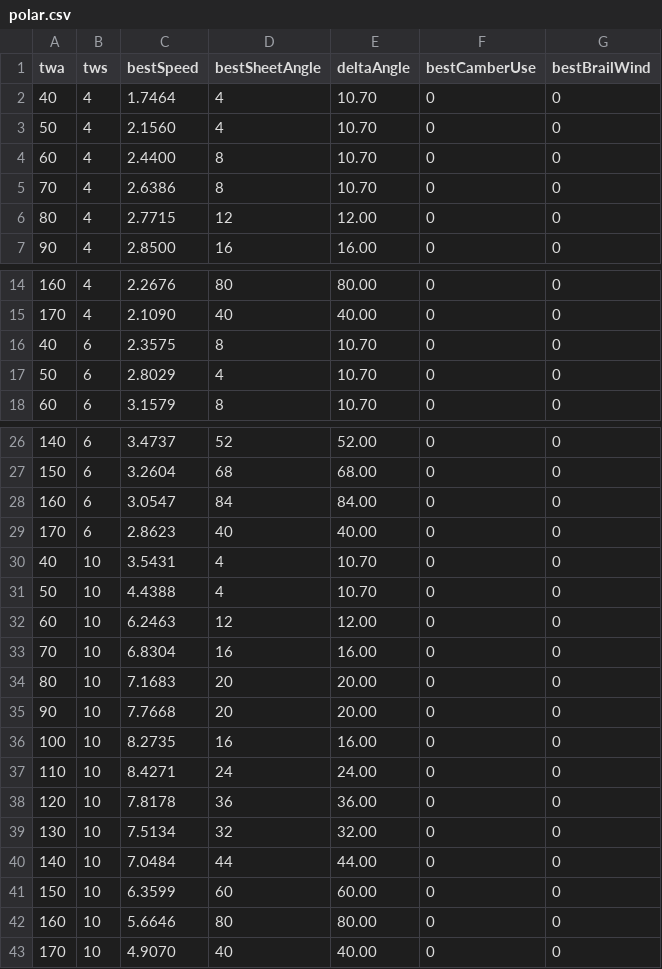
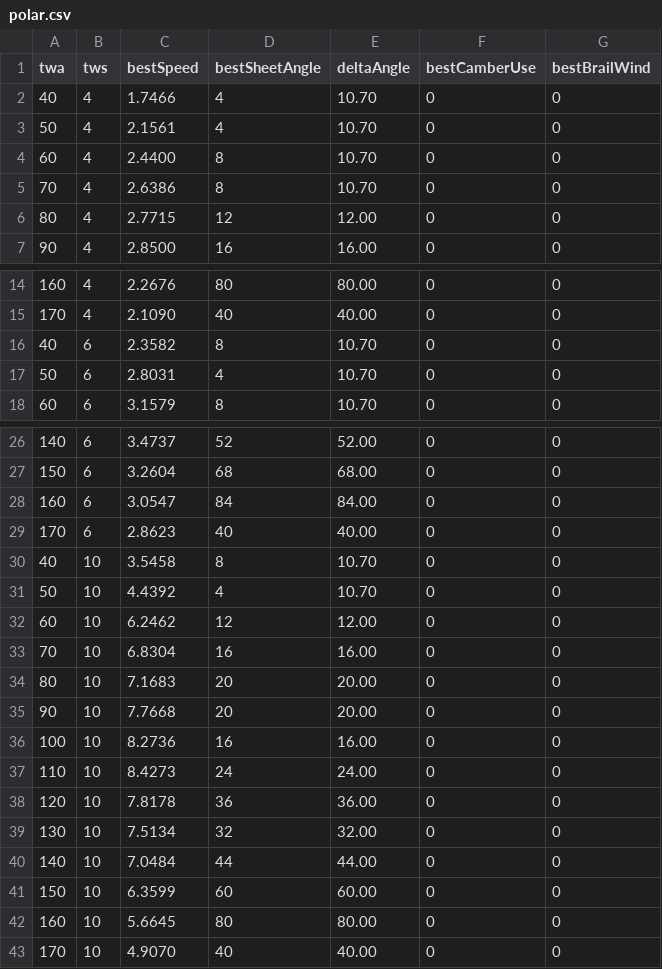
Before and after one commit to Luster79/SimPjoa, a CSV file: out/polar.csv, drawn as a sheet; only a part is shown, gaps mark what is left out.

```diff
--- a/out/polar.csv
+++ b/out/polar.csv
@@ -1,4 +1,4 @@
 twa,tws,bestSpeed,bestSheetAngle,deltaAngle,bestCamberUse,bestBrailWind
-40,4,1.7464,4,10.70,0,0
-50,4,2.1560,4,10.70,0,0
+40,4,1.7466,4,10.70,0,0
+50,4,2.1561,4,10.70,0,0
 60,4,2.4400,8,10.70,0,0
@@ -15,4 +15,4 @@ twa,tws,bestSpeed,bestSheetAngle,deltaAngle,bestCamberUse,bestBrailWind
 170,4,2.1090,40,40.00,0,0
-40,6,2.3575,8,10.70,0,0
-50,6,2.8029,4,10.70,0,0
+40,6,2.3582,8,10.70,0,0
+50,6,2.8031,4,10.70,0,0
 60,6,3.1579,8,10.70,0,0
@@ -29,5 +29,5 @@ twa,tws,bestSpeed,bestSheetAngle,deltaAngle,bestCamberUse,bestBrailWind
 170,6,2.8623,40,40.00,0,0
-40,10,3.5431,4,10.70,0,0
-50,10,4.4388,4,10.70,0,0
-60,10,6.2463,12,12.00,0,0
+40,10,3.5458,8,10.70,0,0
+50,10,4.4392,4,10.70,0,0
+60,10,6.2462,12,12.00,0,0
 70,10,6.8304,16,16.00,0,0
@@ -35,4 +35,4 @@ twa,tws,bestSpeed,bestSheetAngle,deltaAngle,bestCamberUse,bestBrailWind
 90,10,7.7668,20,20.00,0,0
-100,10,8.2735,16,16.00,0,0
-110,10,8.4271,24,24.00,0,0
+100,10,8.2736,16,16.00,0,0
+110,10,8.4273,24,24.00,0,0
 120,10,7.8178,36,36.00,0,0
@@ -41,3 +41,3 @@ twa,tws,bestSpeed,bestSheetAngle,deltaAngle,bestCamberUse,bestBrailWind
 150,10,6.3599,60,60.00,0,0
-160,10,5.6646,80,80.00,0,0
+160,10,5.6645,80,80.00,0,0
 170,10,4.9070,40,40.00,0,0
```
Also changed, not shown: out/scenario_aback.csv, out/scenario_squall.csv, 14 other files.
